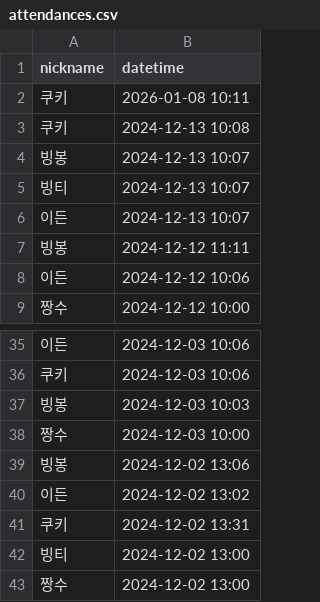
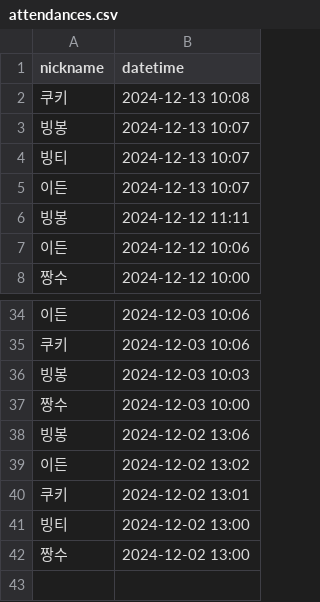
Before and after one commit to pangil5634/javascript-attendance-7-yeongipark, a CSV file: public/attendances.csv, drawn as a sheet; only a part is shown, gaps mark what is left out.

Commit message:
feat : implement print attend info per person

```diff
--- a/public/attendances.csv
+++ b/public/attendances.csv
@@ -1,3 +1,2 @@
 nickname,datetime
-쿠키,2026-01-08 10:11
 쿠키,2024-12-13 10:08
@@ -40,3 +39,3 @@ nickname,datetime
 이든,2024-12-02 13:02
-쿠키,2024-12-02 13:31
+쿠키,2024-12-02 13:01
 빙티,2024-12-02 13:00
```
Also changed, not shown: 4 other files.
